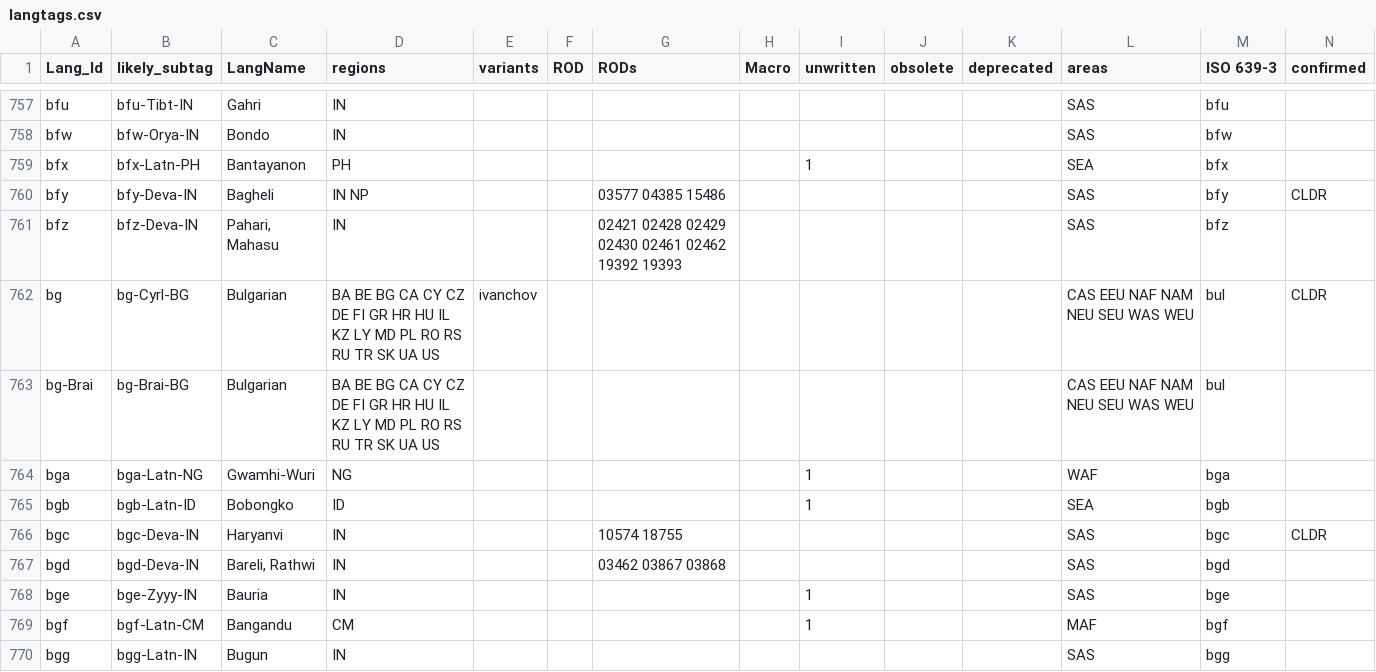
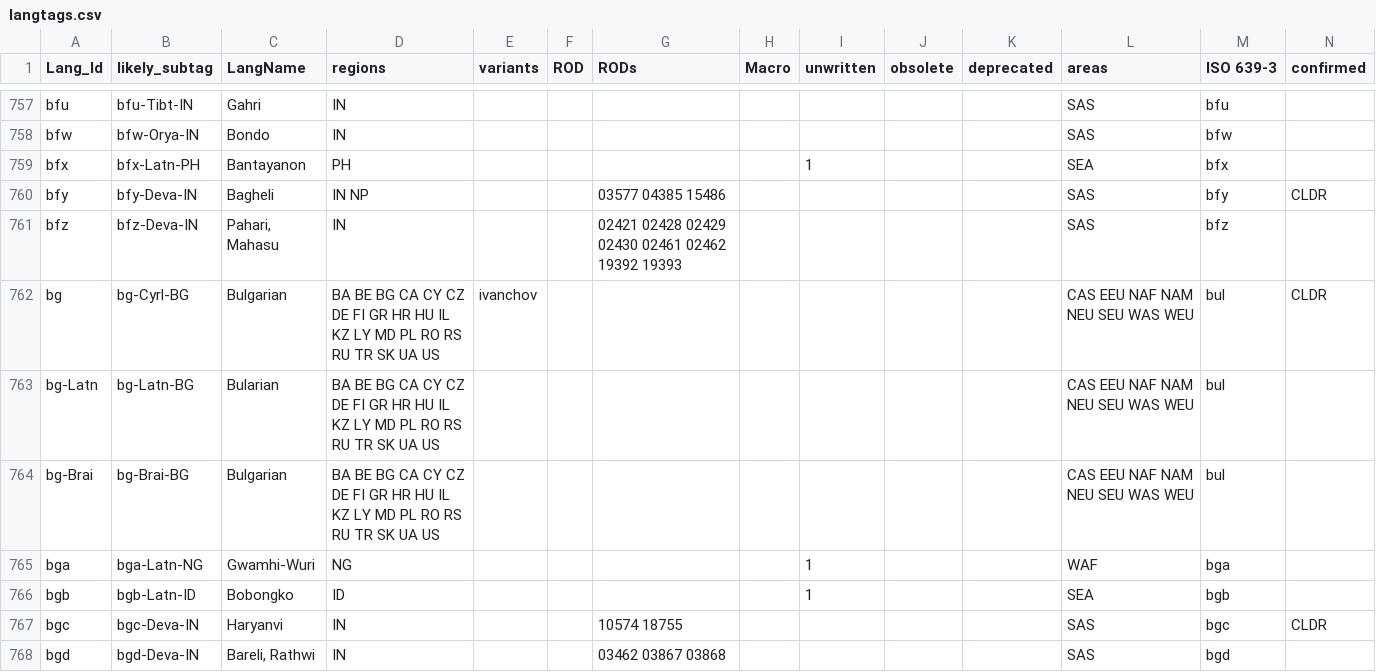
Before and after one commit to silnrsi/langtags, a CSV file: source/langtags.csv, drawn as a sheet; only a part is shown, gaps mark what is left out; the shorter side is filled out with more unchanged rows; rows hold the shown columns only; the diff names each change by its address in the sheet, - before the commit and + after, or states it on an @@ line.

Commit message:
Another addition from keyboard scrape.

```diff
--- a/source/langtags.csv
+++ b/source/langtags.csv
+row 763: bg-Latn | bg-Latn-BG | Bularian | BA BE BG CA CY CZ DE FI GR HR HU IL KZ LY MD PL RO RS RU TR SK UA US |  |  |  |  |  |  |  | CAS EEU NAF NAM NEU SEU WAS WEU | bul
```
